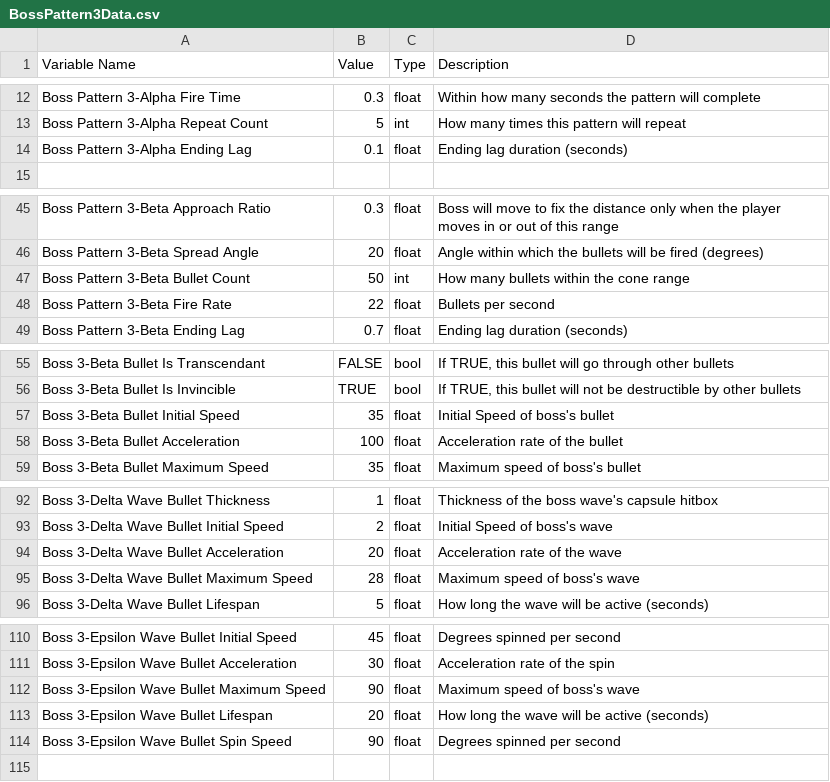
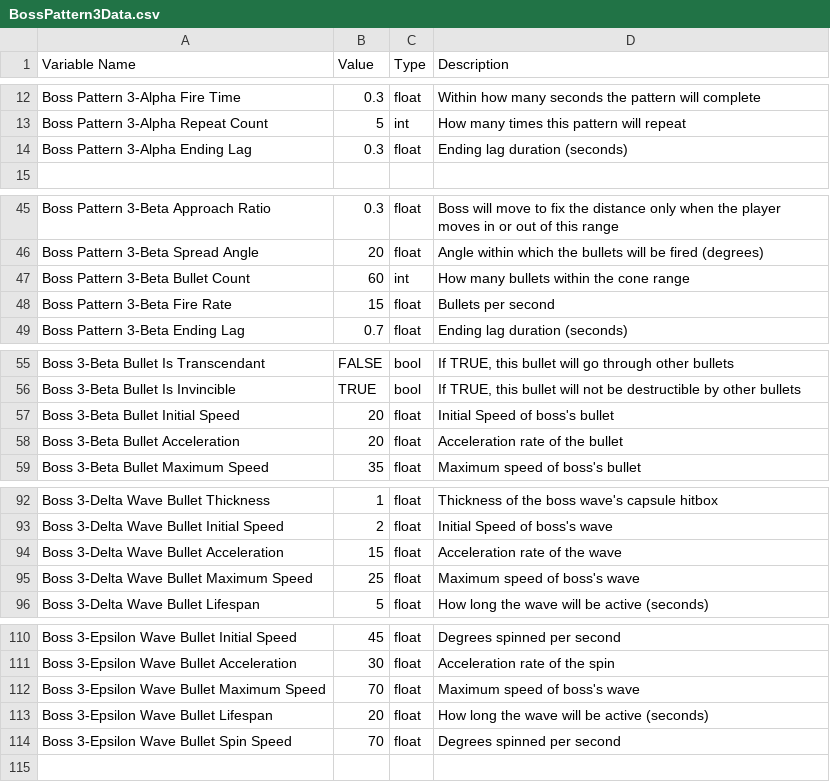
Before and after one commit to andrewpk95/KraftonBuild, a CSV file: Build(x64)/data/DataSheets/BossPattern3Data.csv, drawn as a sheet; only a part is shown, gaps mark what is left out.

```diff
--- a/Build(x64)/data/DataSheets/BossPattern3Data.csv
+++ b/Build(x64)/data/DataSheets/BossPattern3Data.csv
@@ -13,3 +13,3 @@ Boss Pattern 3-Alpha Fire Time,0.3,float,Within how many seconds the pattern wil
 Boss Pattern 3-Alpha Repeat Count,5,int,How many times this pattern will repeat
-Boss Pattern 3-Alpha Ending Lag,0.1,float,Ending lag duration (seconds)
+Boss Pattern 3-Alpha Ending Lag,0.3,float,Ending lag duration (seconds)
 ,,,
@@ -46,4 +46,4 @@ Boss Pattern 3-Beta Approach Ratio,0.3,float,Boss will move to fix the distance
 Boss Pattern 3-Beta Spread Angle,20,float,Angle within which the bullets will be fired (degrees)
-Boss Pattern 3-Beta Bullet Count,50,int,How many bullets within the cone range
-Boss Pattern 3-Beta Fire Rate,22,float,Bullets per second
+Boss Pattern 3-Beta Bullet Count,60,int,How many bullets within the cone range
+Boss Pattern 3-Beta Fire Rate,15,float,Bullets per second
 Boss Pattern 3-Beta Ending Lag,0.7,float,Ending lag duration (seconds)
@@ -56,4 +56,4 @@ Boss 3-Beta Bullet Is Transcendant,FALSE,bool,"If TRUE, this bullet will go thro
 Boss 3-Beta Bullet Is Invincible,TRUE,bool,"If TRUE, this bullet will not be destructible by other bullets"
-Boss 3-Beta Bullet Initial Speed,35,float,Initial Speed of boss's bullet
-Boss 3-Beta Bullet Acceleration,100,float,Acceleration rate of the bullet
+Boss 3-Beta Bullet Initial Speed,20,float,Initial Speed of boss's bullet
+Boss 3-Beta Bullet Acceleration,20,float,Acceleration rate of the bullet
 Boss 3-Beta Bullet Maximum Speed,35,float,Maximum speed of boss's bullet
@@ -93,4 +93,4 @@ Boss 3-Delta Wave Bullet Thickness,1,float,Thickness of the boss wave's capsule
 Boss 3-Delta Wave Bullet Initial Speed,2,float,Initial Speed of boss's wave
-Boss 3-Delta Wave Bullet Acceleration,20,float,Acceleration rate of the wave
-Boss 3-Delta Wave Bullet Maximum Speed,28,float,Maximum speed of boss's wave
+Boss 3-Delta Wave Bullet Acceleration,15,float,Acceleration rate of the wave
+Boss 3-Delta Wave Bullet Maximum Speed,25,float,Maximum speed of boss's wave
 Boss 3-Delta Wave Bullet Lifespan,5,float,How long the wave will be active (seconds)
@@ -111,5 +111,5 @@ Boss 3-Epsilon Wave Bullet Initial Speed,45,float,Degrees spinned per second
 Boss 3-Epsilon Wave Bullet Acceleration,30,float,Acceleration rate of the spin
-Boss 3-Epsilon Wave Bullet Maximum Speed,90,float,Maximum speed of boss's wave
+Boss 3-Epsilon Wave Bullet Maximum Speed,70,float,Maximum speed of boss's wave
 Boss 3-Epsilon Wave Bullet Lifespan,20,float,How long the wave will be active (seconds)
-Boss 3-Epsilon Wave Bullet Spin Speed,90,float,Degrees spinned per second
+Boss 3-Epsilon Wave Bullet Spin Speed,70,float,Degrees spinned per second
 ,,,
```
Also changed, not shown: Build(x64)/data/DataSheets/BossData.csv, Build(x64)/data/DataSheets/BossPattern2Data.csv, 2 other files.
